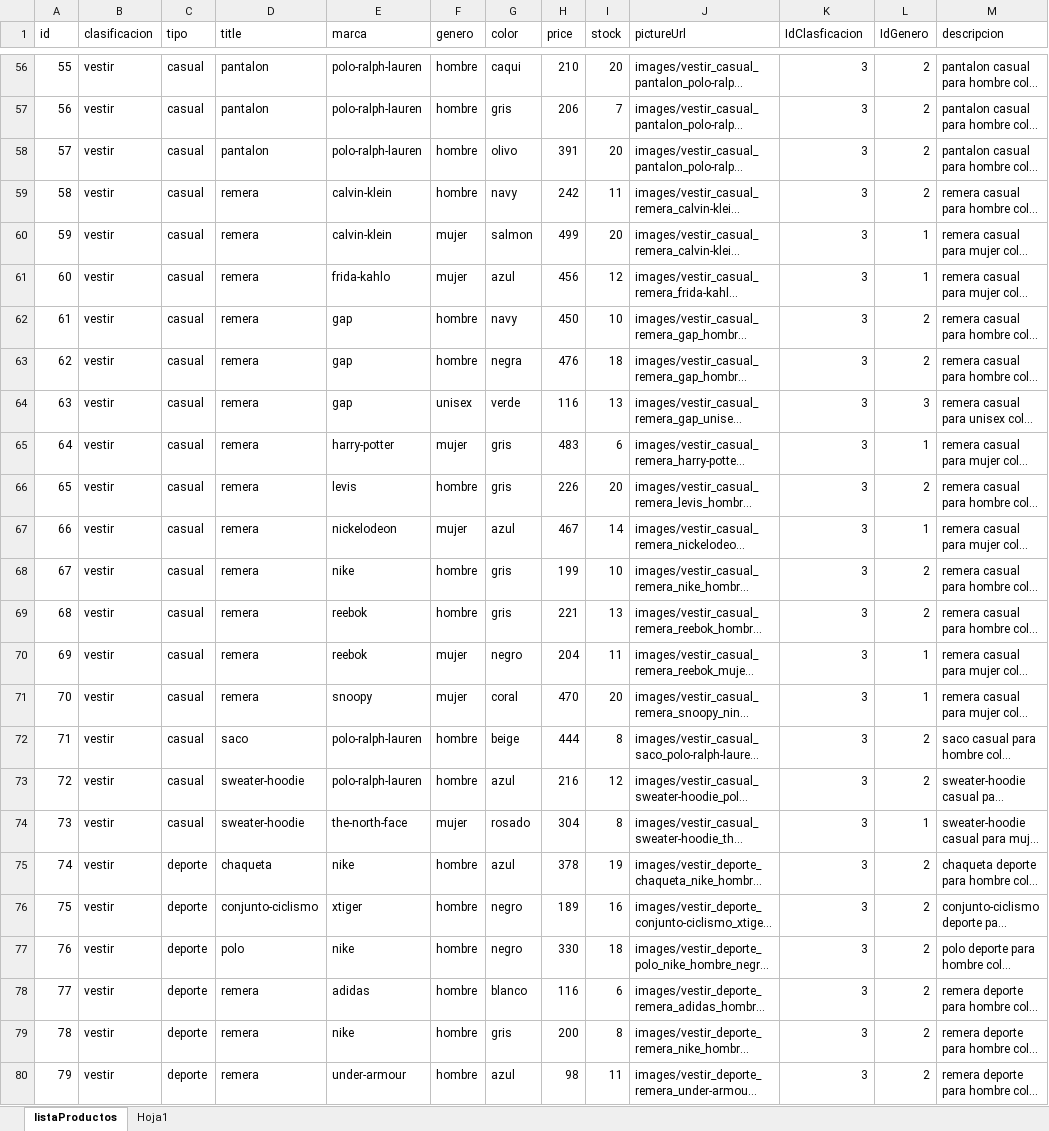
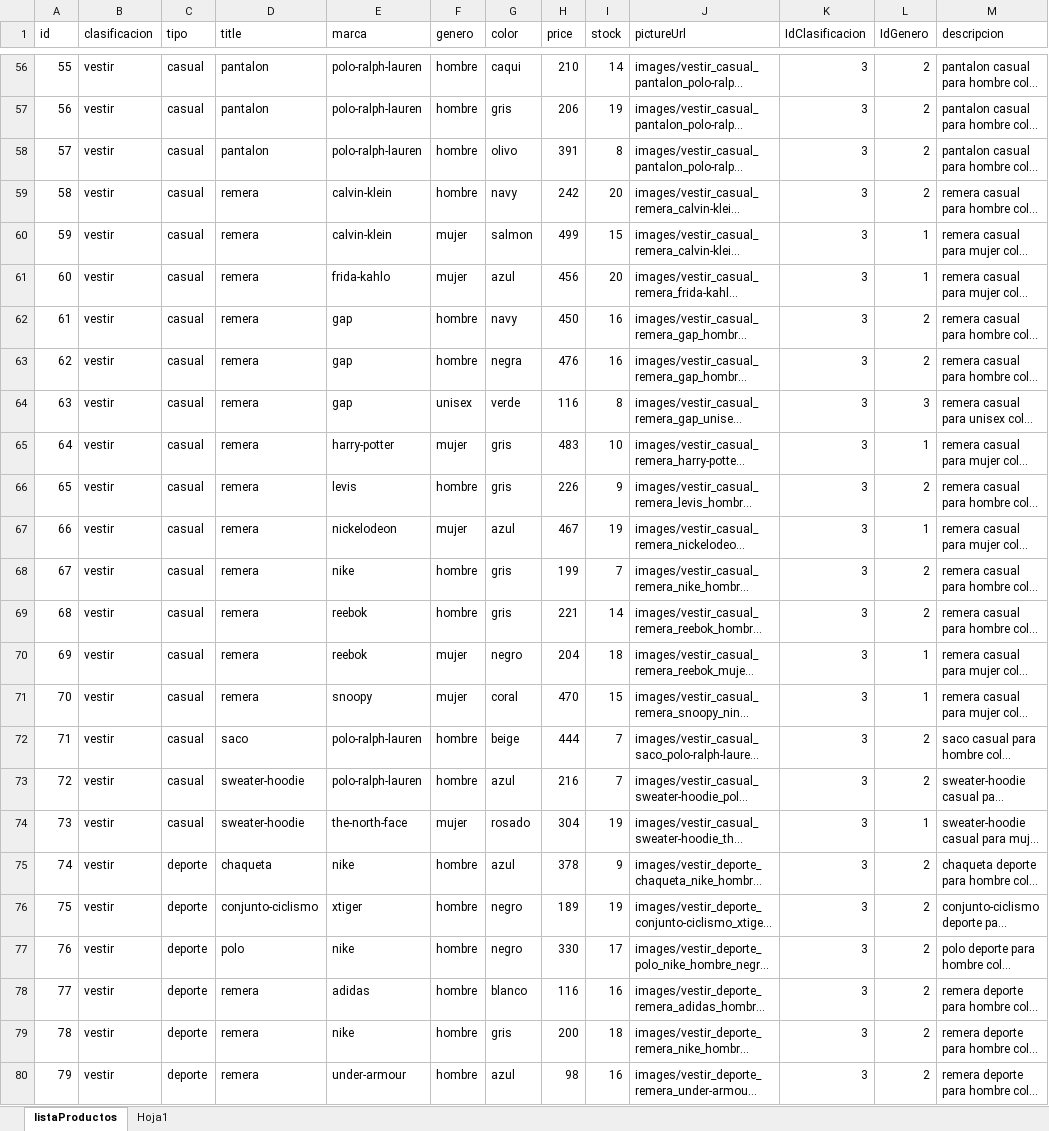
Before and after one commit to Andres-Developer/Desafios_React, an Excel workbook: src/data/listaProductos.xlsx, sheet listaProductos, drawn as a sheet; only a part is shown, gaps mark what is left out; long unchanged cells end in …; values as stored, in another font and other column widths than the file's, no borders; table styles not drawn; the diff covers the shown part only; the diff names each change by its address in the sheet, - before the commit and + after, or states it on an @@ line.

```diff
--- a/src/data/listaProductos.xlsx (sheet listaProductos)
+++ b/src/data/listaProductos.xlsx (sheet listaProductos)
-K1: IdClasficacion
+K1: IdClasificacion
-I56 (stock): 20
+I56 (stock): 14
-I57 (stock): 7
+I57 (stock): 19
-I58 (stock): 20
+I58 (stock): 8
-I59 (stock): 11
+I59 (stock): 20
-I60 (stock): 20
+I60 (stock): 15
-I61 (stock): 12
+I61 (stock): 20
-I62 (stock): 10
+I62 (stock): 16
-I63 (stock): 18
+I63 (stock): 16
-I64 (stock): 13
+I64 (stock): 8
-I65 (stock): 6
+I65 (stock): 10
-I66 (stock): 20
+I66 (stock): 9
-I67 (stock): 14
+I67 (stock): 19
-I68 (stock): 10
+I68 (stock): 7
-I69 (stock): 13
+I69 (stock): 14
-I70 (stock): 11
+I70 (stock): 18
-I71 (stock): 20
+I71 (stock): 15
-I72 (stock): 8
+I72 (stock): 7
-I73 (stock): 12
+I73 (stock): 7
-I74 (stock): 8
+I74 (stock): 19
-I75 (stock): 19
+I75 (stock): 9
-I76 (stock): 16
+I76 (stock): 19
-I77 (stock): 18
+I77 (stock): 17
-I78 (stock): 6
+I78 (stock): 16
-I79 (stock): 8
+I79 (stock): 18
-I80 (stock): 11
+I80 (stock): 16
```
Also changed, not shown: 51 edited cells elsewhere in this sheet, 8 other files.
